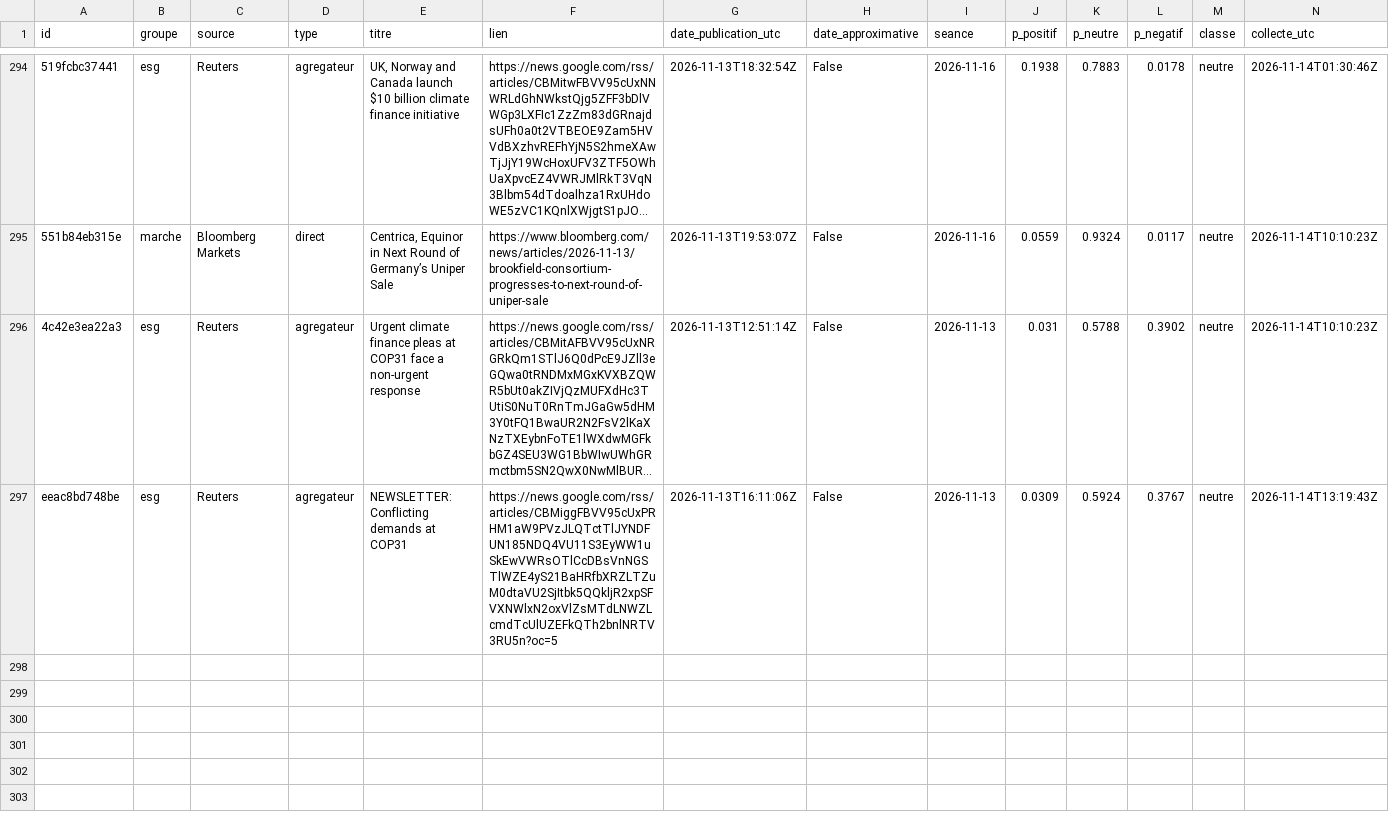
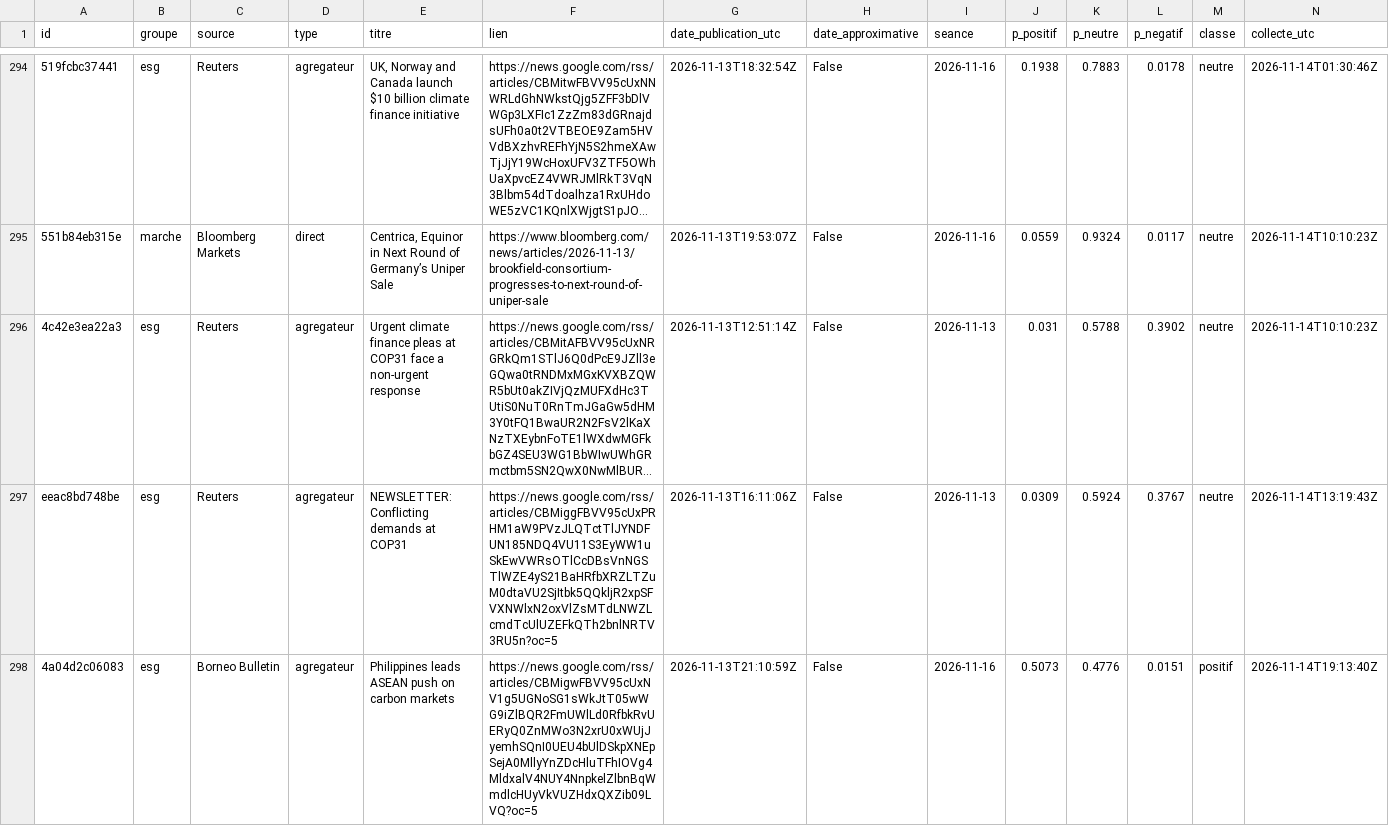
Before and after one commit to Gaaabbb444/contrepoint, a CSV file: data/titres/2026/11/2026-11-13.csv, drawn as a sheet; only a part is shown, gaps mark what is left out; long unchanged cells end in …; the diff covers the shown part only; the diff names each change by its address in the sheet, - before the commit and + after, or states it on an @@ line.

```diff
--- a/data/titres/2026/11/2026-11-13.csv
+++ b/data/titres/2026/11/2026-11-13.csv
+row 298: 4a04d2c06083 | esg | Borneo Bulletin | agregateur | Philippines leads ASEAN push on carbon markets | https://news.google.com/rss/articles/CBMigwFBVV95cUxNV1g5UGNoSG1sWkJtT05wWG9iZlBQR2FmUWlLd0RfbkRvUERyQ0ZnMWo3N2xrU0xWUjJyemhSQnI0UEU4bUlDSkpXNEpSejA0MllyYnZDcHluTFhIOVg4MldxalV4NUY4NnpkelZlbnBqWmdlcHUyVkVUZHdxQXZib09LVQ?oc=5 | 2026-11-13T21:10:59Z | False | 2026-11-16 | 0.5073 | 0.4776 | 0.0151 | positif | 2026-11-14T19:13:40Z
```
Also changed, not shown: 1 added row elsewhere in this file, data/journal_execution.csv, data/titres/2026/11/2026-11-14.csv.
